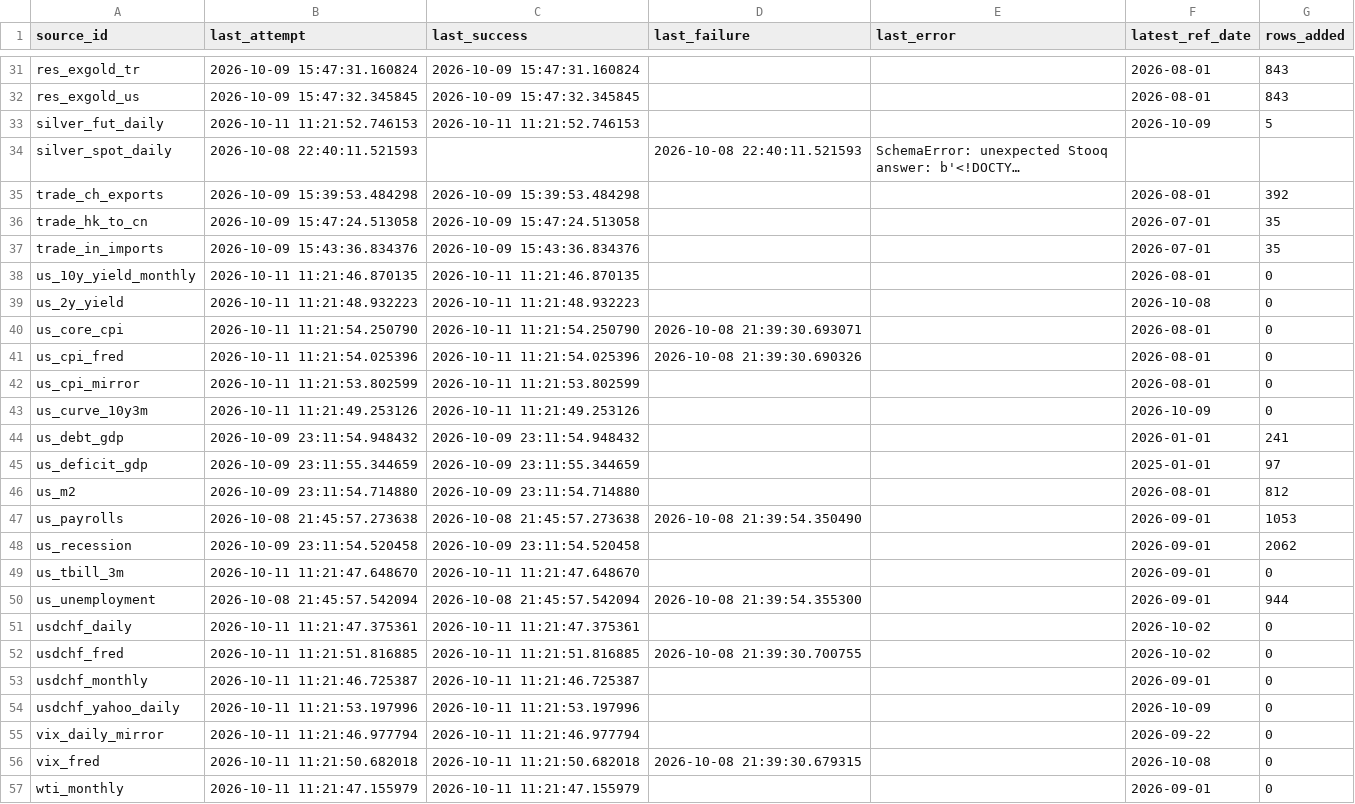
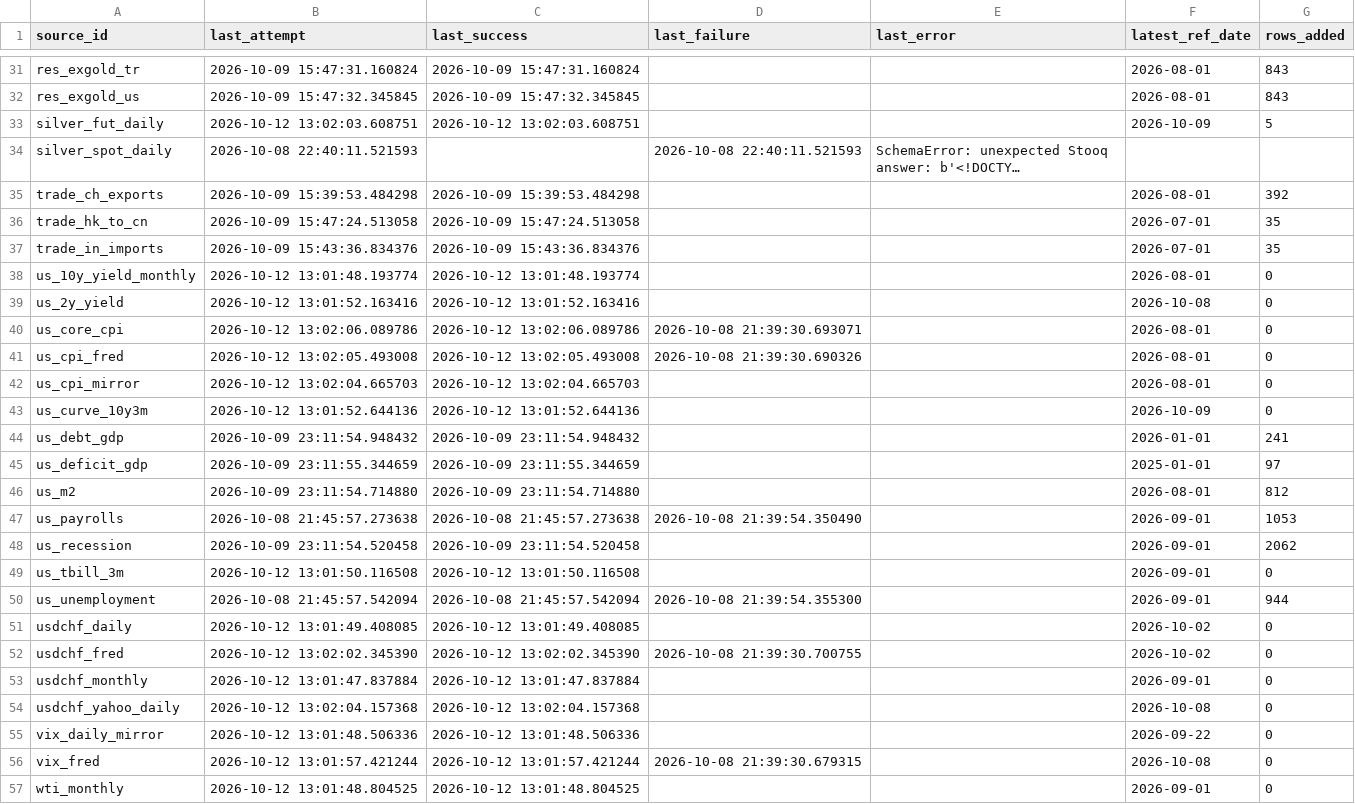
Before and after one commit to Shawhir/Commodities, a CSV file: data/store/_data_health.csv, drawn as a sheet; only a part is shown, gaps mark what is left out; long unchanged cells end in …; the diff covers the shown part only; the diff names each change by its address in the sheet, - before the commit and + after, or states it on an @@ line.

```diff
--- a/data/store/_data_health.csv
+++ b/data/store/_data_health.csv
-B33 (last_attempt): 2026-10-11 11:21:52.746153
+B33 (last_attempt): 2026-10-12 13:02:03.608751
-C33 (last_success): 2026-10-11 11:21:52.746153
+C33 (last_success): 2026-10-12 13:02:03.608751
-B38 (last_attempt): 2026-10-11 11:21:46.870135
+B38 (last_attempt): 2026-10-12 13:01:48.193774
-C38 (last_success): 2026-10-11 11:21:46.870135
+C38 (last_success): 2026-10-12 13:01:48.193774
-B39 (last_attempt): 2026-10-11 11:21:48.932223
+B39 (last_attempt): 2026-10-12 13:01:52.163416
-C39 (last_success): 2026-10-11 11:21:48.932223
+C39 (last_success): 2026-10-12 13:01:52.163416
-B40 (last_attempt): 2026-10-11 11:21:54.250790
+B40 (last_attempt): 2026-10-12 13:02:06.089786
-C40 (last_success): 2026-10-11 11:21:54.250790
+C40 (last_success): 2026-10-12 13:02:06.089786
-B41 (last_attempt): 2026-10-11 11:21:54.025396
+B41 (last_attempt): 2026-10-12 13:02:05.493008
-C41 (last_success): 2026-10-11 11:21:54.025396
+C41 (last_success): 2026-10-12 13:02:05.493008
-B42 (last_attempt): 2026-10-11 11:21:53.802599
+B42 (last_attempt): 2026-10-12 13:02:04.665703
-C42 (last_success): 2026-10-11 11:21:53.802599
+C42 (last_success): 2026-10-12 13:02:04.665703
-B43 (last_attempt): 2026-10-11 11:21:49.253126
+B43 (last_attempt): 2026-10-12 13:01:52.644136
-C43 (last_success): 2026-10-11 11:21:49.253126
+C43 (last_success): 2026-10-12 13:01:52.644136
-B49 (last_attempt): 2026-10-11 11:21:47.648670
+B49 (last_attempt): 2026-10-12 13:01:50.116508
-C49 (last_success): 2026-10-11 11:21:47.648670
+C49 (last_success): 2026-10-12 13:01:50.116508
-B51 (last_attempt): 2026-10-11 11:21:47.375361
+B51 (last_attempt): 2026-10-12 13:01:49.408085
-C51 (last_success): 2026-10-11 11:21:47.375361
+C51 (last_success): 2026-10-12 13:01:49.408085
-B52 (last_attempt): 2026-10-11 11:21:51.816885
+B52 (last_attempt): 2026-10-12 13:02:02.345390
-C52 (last_success): 2026-10-11 11:21:51.816885
+C52 (last_success): 2026-10-12 13:02:02.345390
-B53 (last_attempt): 2026-10-11 11:21:46.725387
+B53 (last_attempt): 2026-10-12 13:01:47.837884
-C53 (last_success): 2026-10-11 11:21:46.725387
+C53 (last_success): 2026-10-12 13:01:47.837884
-B54 (last_attempt): 2026-10-11 11:21:53.197996
+B54 (last_attempt): 2026-10-12 13:02:04.157368
-C54 (last_success): 2026-10-11 11:21:53.197996
+C54 (last_success): 2026-10-12 13:02:04.157368
-F54 (latest_ref_date): 2026-10-09
+F54 (latest_ref_date): 2026-10-08
-B55 (last_attempt): 2026-10-11 11:21:46.977794
+B55 (last_attempt): 2026-10-12 13:01:48.506336
-C55 (last_success): 2026-10-11 11:21:46.977794
+C55 (last_success): 2026-10-12 13:01:48.506336
-B56 (last_attempt): 2026-10-11 11:21:50.682018
+B56 (last_attempt): 2026-10-12 13:01:57.421244
-C56 (last_success): 2026-10-11 11:21:50.682018
+C56 (last_success): 2026-10-12 13:01:57.421244
-B57 (last_attempt): 2026-10-11 11:21:47.155979
+B57 (last_attempt): 2026-10-12 13:01:48.804525
-C57 (last_success): 2026-10-11 11:21:47.155979
+C57 (last_success): 2026-10-12 13:01:48.804525
```
Also changed, not shown: 25 edited cells elsewhere in this file, data/store/gld_holdings.csv, 9 other files.
